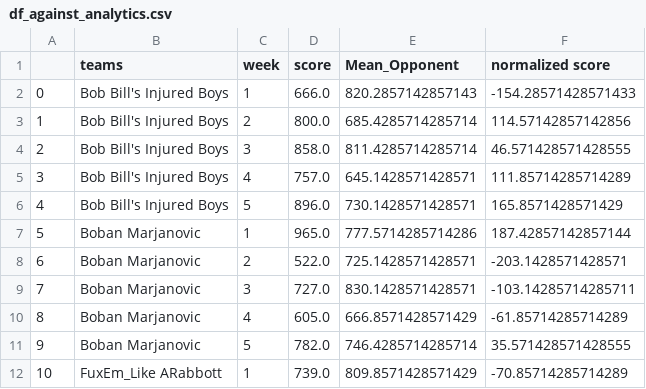
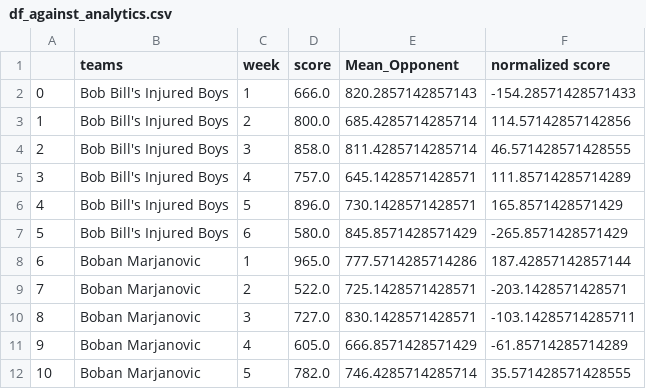
Before and after one commit to frank-gentile/NooiceProjections, a CSV file: data/df_against_analytics.csv, drawn as a sheet; only a part is shown; the shorter side is filled out with more unchanged rows; addresses are those after the commit; the diff covers the shown part only; the diff names each change by its address in the sheet, - before the commit and + after, or states it on an @@ line.

```diff
--- a/data/df_against_analytics.csv
+++ b/data/df_against_analytics.csv
+row 7: 5 | Bob Bill's Injured Boys | 6 | 580.0 | 845.8571428571429 | -265.8571428571429
@@ column A renumbered between rows 8 and 48 @@
```
Also changed, not shown: 7 added rows elsewhere in this file, data/df_analytics.csv, data/df_joined_analytics.csv, 4 other files.
